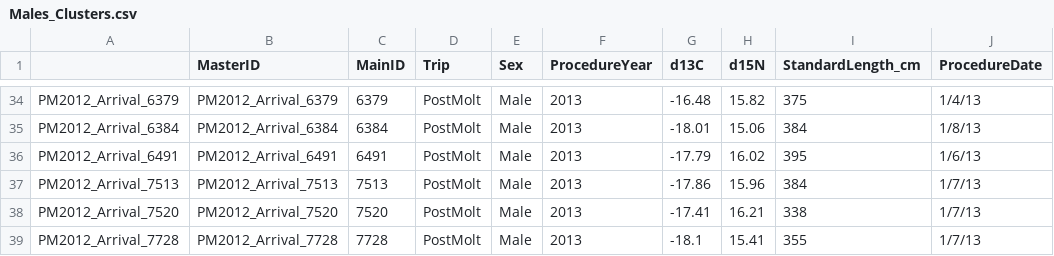
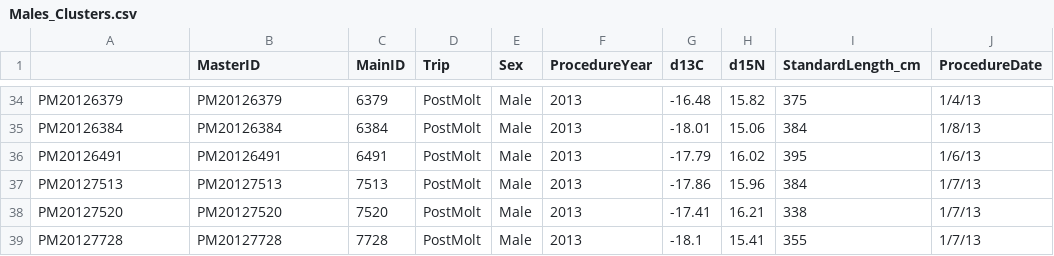
Before and after one commit to lahuckst/NESE_Foraging-Strategies, a CSV file: results/Males_Clusters.csv, drawn as a sheet; only a part is shown, gaps mark what is left out; the diff covers the shown part only; the diff names each change by its address in the sheet, - before the commit and + after, or states it on an @@ line.

```diff
--- a/results/Males_Clusters.csv
+++ b/results/Males_Clusters.csv
-A34: PM2012_Arrival_6379
+A34: PM20126379
-B34 (MasterID): PM2012_Arrival_6379
+B34 (MasterID): PM20126379
-A35: PM2012_Arrival_6384
+A35: PM20126384
-B35 (MasterID): PM2012_Arrival_6384
+B35 (MasterID): PM20126384
-A36: PM2012_Arrival_6491
+A36: PM20126491
-B36 (MasterID): PM2012_Arrival_6491
+B36 (MasterID): PM20126491
-A37: PM2012_Arrival_7513
+A37: PM20127513
-B37 (MasterID): PM2012_Arrival_7513
+B37 (MasterID): PM20127513
-A38: PM2012_Arrival_7520
+A38: PM20127520
-B38 (MasterID): PM2012_Arrival_7520
+B38 (MasterID): PM20127520
-A39: PM2012_Arrival_7728
+A39: PM20127728
-B39 (MasterID): PM2012_Arrival_7728
+B39 (MasterID): PM20127728
```
Also changed, not shown: 64 edited cells elsewhere in this file, results/Males_PBClusters.csv, results/Males_PMClusters.csv, 37 other files.
